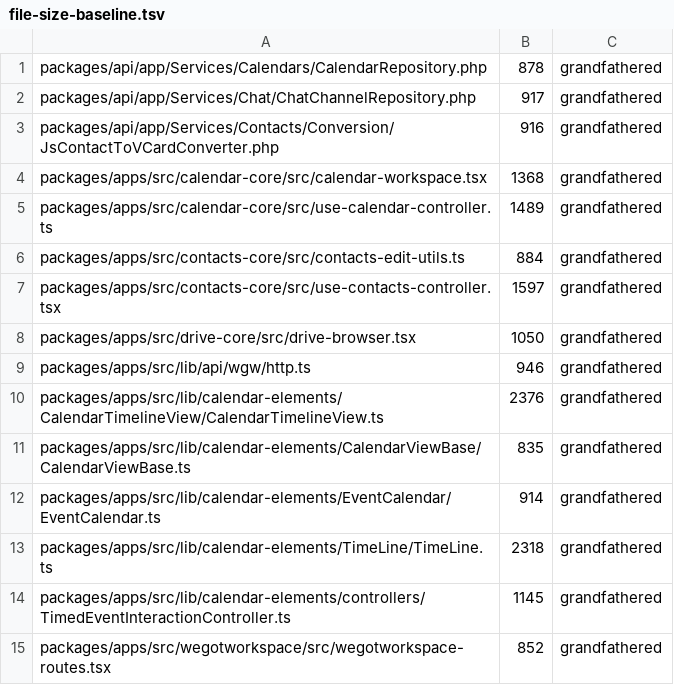
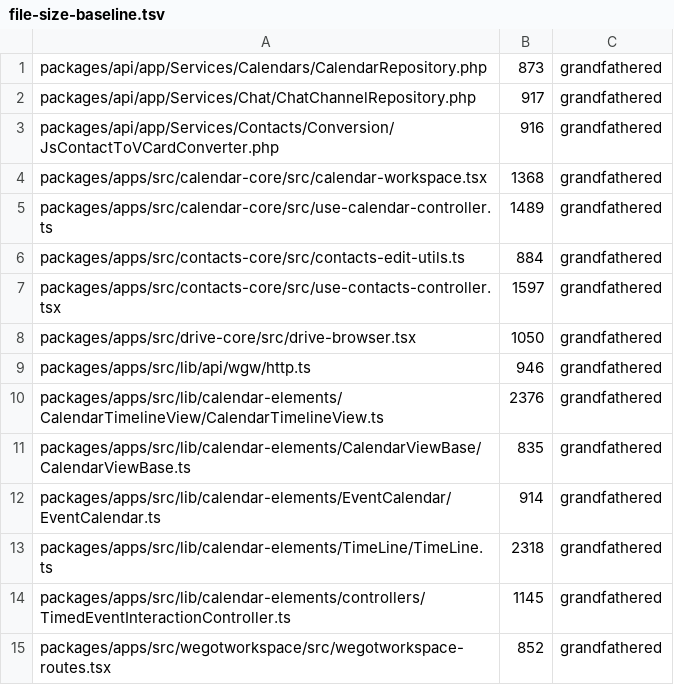
Before and after one commit to WeGotWorkspace/WeGotWorkspace, a TSV file: tools/file-size-baseline.tsv, drawn as a sheet.

Commit message:
fix(shares): end access when an inbound share is dismissed
Dismissing an inbound task list, calendar or notebook share now ends
access by every id, the way contacts and chat already behave: the
collection, its items, writes into it and moves into it answer like a
missing collection, over REST, JMAP and the CalDAV home. The owner's
grant stays.

A collection patch with isSubscribed: true restores a dismissed share
and brings access back everywhere; isSubscribed: false dismisses it like
a delete. Restore now also works for address books. A share the owner
revoked cannot be restored. Notebook PATCH accepts isSubscribed like
task lists do.

```diff
--- a/tools/file-size-baseline.tsv
+++ b/tools/file-size-baseline.tsv
@@ -1,2 +1,2 @@
-packages/api/app/Services/Calendars/CalendarRepository.php	878	grandfathered
+packages/api/app/Services/Calendars/CalendarRepository.php	873	grandfathered
 packages/api/app/Services/Chat/ChatChannelRepository.php	917	grandfathered
```
Also changed, not shown: 18 other files.
